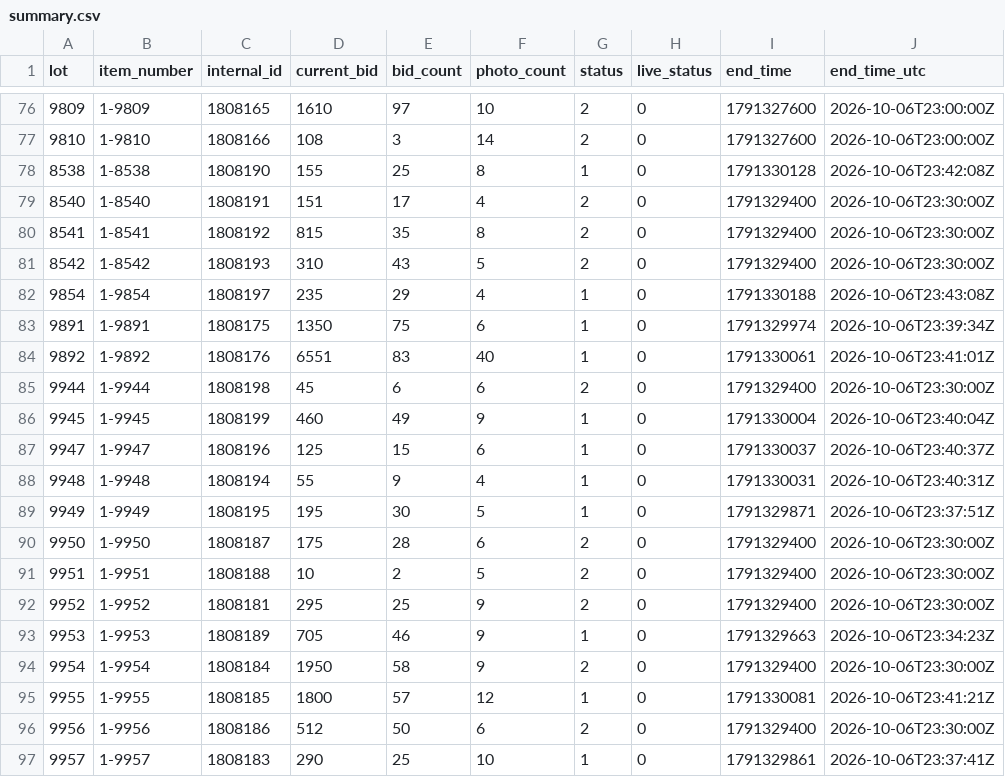
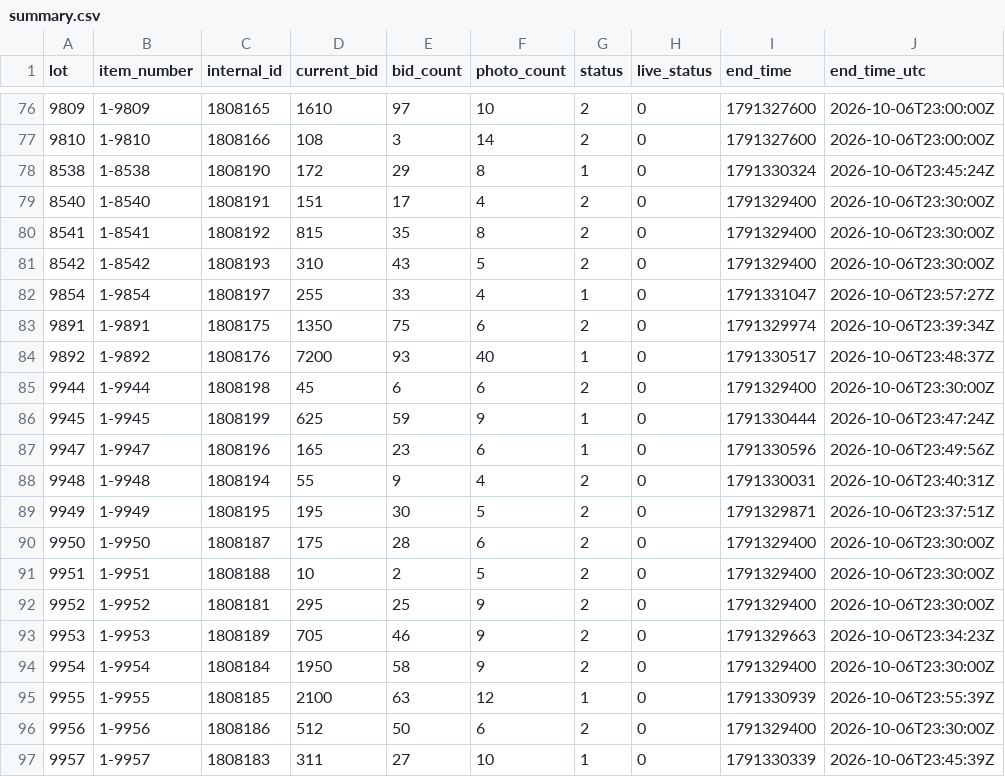
Before and after one commit to hatchmiw/orbitbid-auctions, a CSV file: auctions/2067/summary.csv, drawn as a sheet; only a part is shown, gaps mark what is left out; the diff covers the shown part only; the diff names each change by its address in the sheet, - before the commit and + after, or states it on an @@ line.

```diff
--- a/auctions/2067/summary.csv
+++ b/auctions/2067/summary.csv
-D78 (current_bid): 155
+D78 (current_bid): 172
-E78 (bid_count): 25
+E78 (bid_count): 29
-I78 (end_time): 1791330128
+I78 (end_time): 1791330324
-J78 (end_time_utc): 2026-10-06T23:42:08Z
+J78 (end_time_utc): 2026-10-06T23:45:24Z
-D82 (current_bid): 235
+D82 (current_bid): 255
-E82 (bid_count): 29
+E82 (bid_count): 33
-I82 (end_time): 1791330188
+I82 (end_time): 1791331047
-J82 (end_time_utc): 2026-10-06T23:43:08Z
+J82 (end_time_utc): 2026-10-06T23:57:27Z
-G83 (status): 1
+G83 (status): 2
-D84 (current_bid): 6551
+D84 (current_bid): 7200
-E84 (bid_count): 83
+E84 (bid_count): 93
-I84 (end_time): 1791330061
+I84 (end_time): 1791330517
-J84 (end_time_utc): 2026-10-06T23:41:01Z
+J84 (end_time_utc): 2026-10-06T23:48:37Z
-D86 (current_bid): 460
+D86 (current_bid): 625
-E86 (bid_count): 49
+E86 (bid_count): 59
-I86 (end_time): 1791330004
+I86 (end_time): 1791330444
-J86 (end_time_utc): 2026-10-06T23:40:04Z
+J86 (end_time_utc): 2026-10-06T23:47:24Z
-D87 (current_bid): 125
+D87 (current_bid): 165
-E87 (bid_count): 15
+E87 (bid_count): 23
-I87 (end_time): 1791330037
+I87 (end_time): 1791330596
-J87 (end_time_utc): 2026-10-06T23:40:37Z
+J87 (end_time_utc): 2026-10-06T23:49:56Z
-G88:G89 (status): 1
+G88:G89 (status): 2
-G93 (status): 1
+G93 (status): 2
-D95 (current_bid): 1800
+D95 (current_bid): 2100
-E95 (bid_count): 57
+E95 (bid_count): 63
-I95 (end_time): 1791330081
+I95 (end_time): 1791330939
-J95 (end_time_utc): 2026-10-06T23:41:21Z
+J95 (end_time_utc): 2026-10-06T23:55:39Z
-D97 (current_bid): 290
+D97 (current_bid): 311
-E97 (bid_count): 25
+E97 (bid_count): 27
-I97 (end_time): 1791329861
+I97 (end_time): 1791330339
-J97 (end_time_utc): 2026-10-06T23:37:41Z
+J97 (end_time_utc): 2026-10-06T23:45:39Z
```
Also changed, not shown: 17 edited cells elsewhere in this file, 4 other files.
